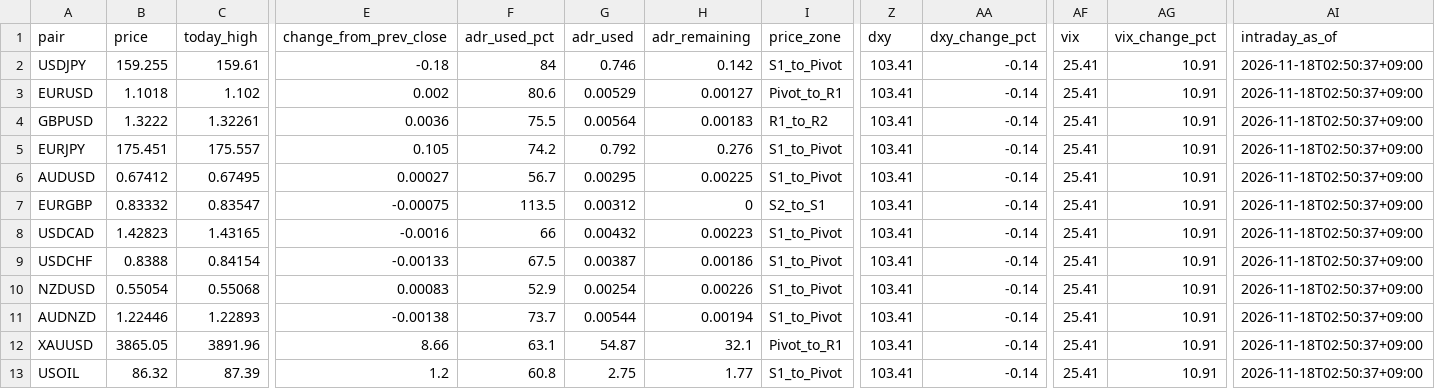
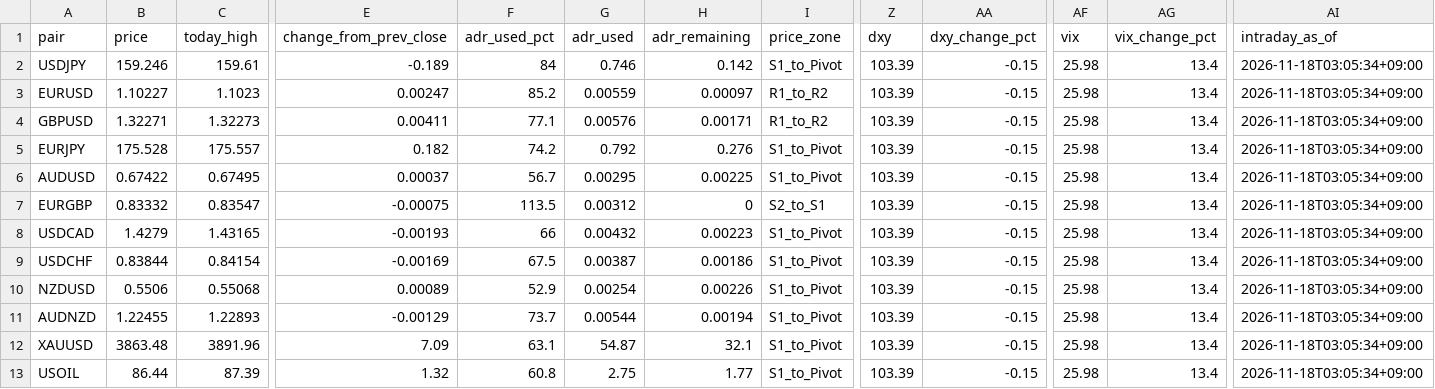
Before and after one commit to MFlab-inc/FXDaily-Levels, a CSV file: data/feed.csv, drawn as a sheet; only a part is shown, gaps mark what is left out; the diff names each change by its address in the sheet, - before the commit and + after, or states it on an @@ line.

```diff
--- a/data/feed.csv
+++ b/data/feed.csv
-B2 (price): 159.255
+B2 (price): 159.246
-E2 (change_from_prev_close): -0.18
+E2 (change_from_prev_close): -0.189
-Z2:Z13 (dxy): 103.41
+Z2:Z13 (dxy): 103.39
-AA2:AA13 (dxy_change_pct): -0.14
+AA2:AA13 (dxy_change_pct): -0.15
-AF2:AF13 (vix): 25.41
+AF2:AF13 (vix): 25.98
-AG2:AG13 (vix_change_pct): 10.91
+AG2:AG13 (vix_change_pct): 13.4
-AI2:AI13 (intraday_as_of): 2026-11-18T02:50:37+09:00
+AI2:AI13 (intraday_as_of): 2026-11-18T03:05:34+09:00
-B3 (price): 1.1018
+B3 (price): 1.10227
-C3 (today_high): 1.102
+C3 (today_high): 1.1023
-E3 (change_from_prev_close): 0.002
+E3 (change_from_prev_close): 0.00247
-F3 (adr_used_pct): 80.6
+F3 (adr_used_pct): 85.2
-G3 (adr_used): 0.00529
+G3 (adr_used): 0.00559
-H3 (adr_remaining): 0.00127
+H3 (adr_remaining): 0.00097
-I3 (price_zone): Pivot_to_R1
+I3 (price_zone): R1_to_R2
-B4 (price): 1.3222
+B4 (price): 1.32271
-C4 (today_high): 1.32261
+C4 (today_high): 1.32273
-E4 (change_from_prev_close): 0.0036
+E4 (change_from_prev_close): 0.00411
-F4 (adr_used_pct): 75.5
+F4 (adr_used_pct): 77.1
-G4 (adr_used): 0.00564
+G4 (adr_used): 0.00576
-H4 (adr_remaining): 0.00183
+H4 (adr_remaining): 0.00171
-B5 (price): 175.451
+B5 (price): 175.528
-E5 (change_from_prev_close): 0.105
+E5 (change_from_prev_close): 0.182
-B6 (price): 0.67412
+B6 (price): 0.67422
-E6 (change_from_prev_close): 0.00027
+E6 (change_from_prev_close): 0.00037
-B8 (price): 1.42823
+B8 (price): 1.4279
-E8 (change_from_prev_close): -0.0016
+E8 (change_from_prev_close): -0.00193
-B9 (price): 0.8388
+B9 (price): 0.83844
-E9 (change_from_prev_close): -0.00133
+E9 (change_from_prev_close): -0.00169
-B10 (price): 0.55054
+B10 (price): 0.5506
-E10 (change_from_prev_close): 0.00083
+E10 (change_from_prev_close): 0.00089
-B11 (price): 1.22446
+B11 (price): 1.22455
-E11 (change_from_prev_close): -0.00138
+E11 (change_from_prev_close): -0.00129
-B12 (price): 3865.05
+B12 (price): 3863.48
-E12 (change_from_prev_close): 8.66
+E12 (change_from_prev_close): 7.09
-I12 (price_zone): Pivot_to_R1
+I12 (price_zone): S1_to_Pivot
-B13 (price): 86.32
+B13 (price): 86.44
-E13 (change_from_prev_close): 1.2
+E13 (change_from_prev_close): 1.32
```
Also changed, not shown: 6 other files.
